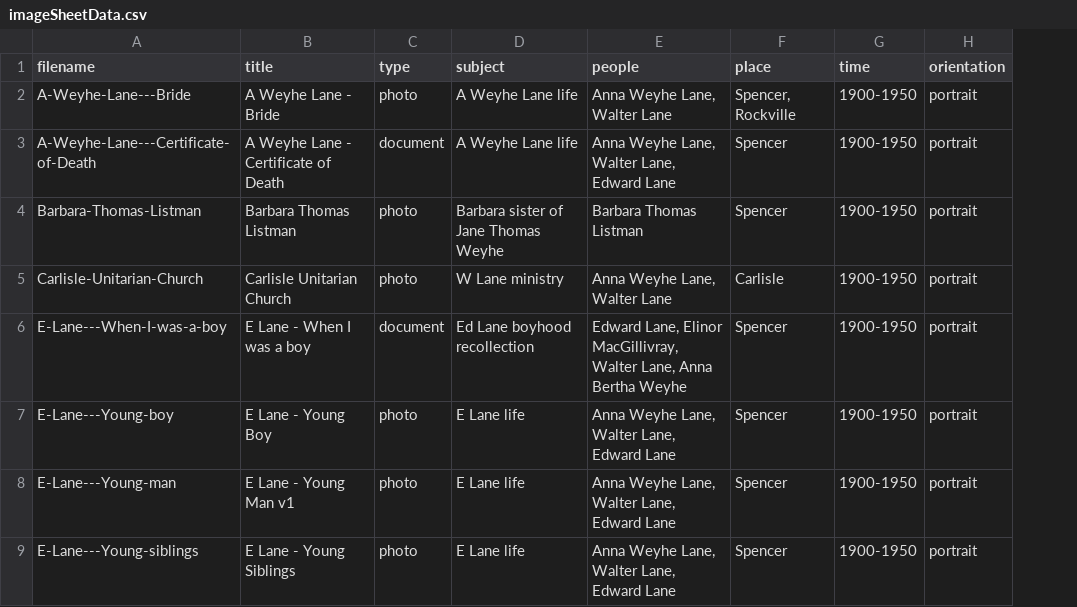
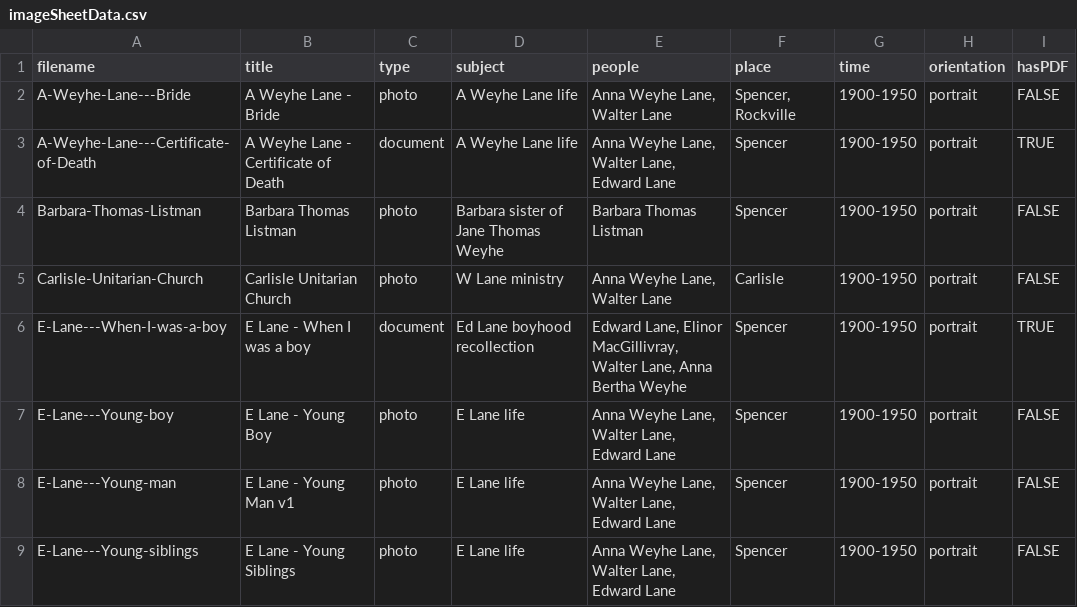
Before and after one commit to christiewarren/familySite, a CSV file: fam-archive-app/src/data/imageSheetData.csv, drawn as a sheet; only a part is shown; the diff covers the shown part only; the diff names each change by its address in the sheet, - before the commit and + after, or states it on an @@ line.

```diff
--- a/fam-archive-app/src/data/imageSheetData.csv
+++ b/fam-archive-app/src/data/imageSheetData.csv
+column I (hasPDF), rows 2-9: FALSE | TRUE | FALSE | FALSE | TRUE | FALSE | FALSE | FALSE
```
Also changed, not shown: 9 edited cells elsewhere in this file, 24 other files.
